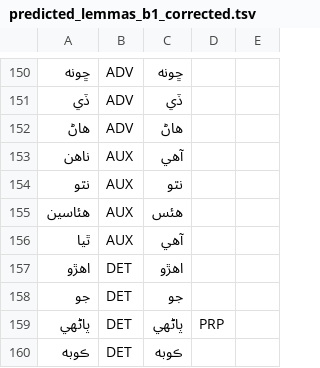
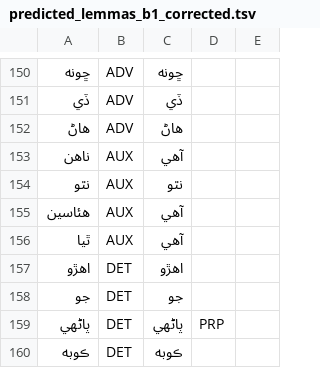
Before and after one commit to UniversalDependencies/UD_Sindhi-Isra, a TSV file: not-to-release/lemmas/predicted_lemmas_b1_corrected.tsv, drawn as a sheet; only a part is shown, gaps mark what is left out; the diff names each change by its address in the sheet, - before the commit and + after, or states it on an @@ line.

Commit message:
Lemma updates to go with the past tense to-be verb updates

```diff
--- a/not-to-release/lemmas/predicted_lemmas_b1_corrected.tsv
+++ b/not-to-release/lemmas/predicted_lemmas_b1_corrected.tsv
-C155: هئس
+C155: آهي
```
Also changed, not shown: not-to-release/lemmas/missing_lemmas_p1.tsv, not-to-release/lemmas/predicted_lemmas_b2_corrected.tsv, 2 other files.
